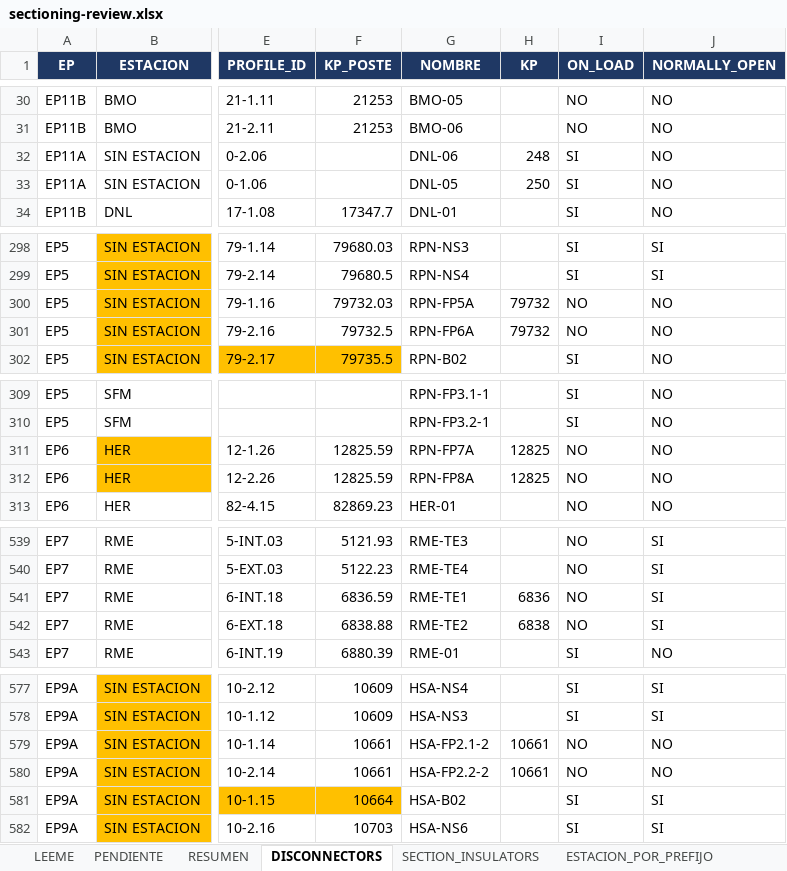
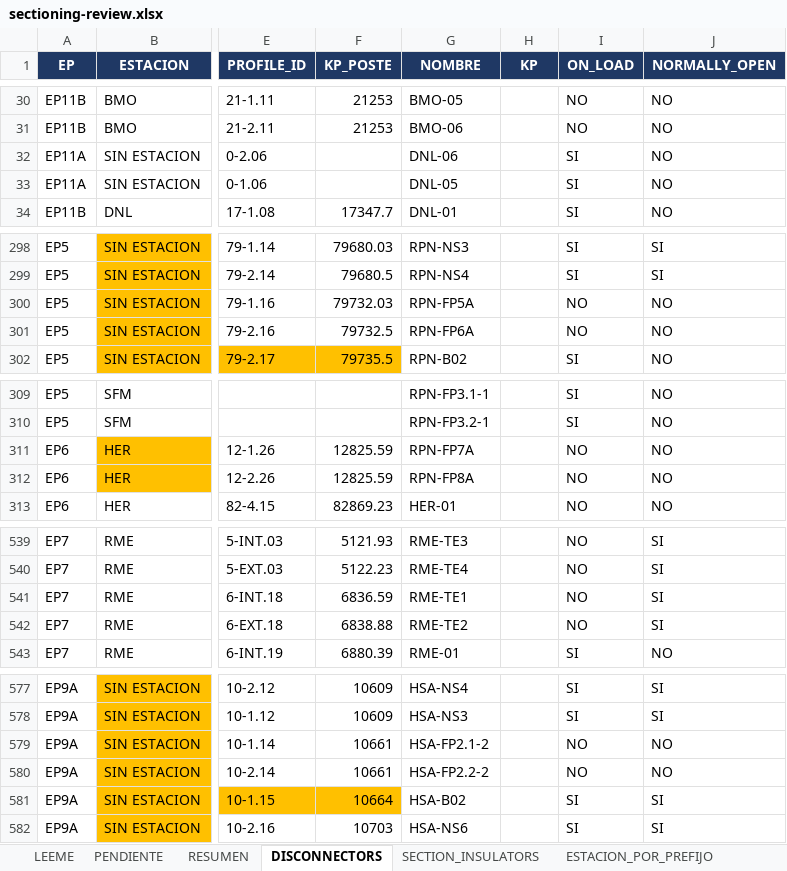
Before and after one commit to alexwarrior1991/mto-configuration, an Excel workbook: data/sectioning-review.xlsx, sheet DISCONNECTORS, drawn as a sheet; only a part is shown, gaps mark what is left out; values as stored, in another font and other column widths than the file's, no borders; the diff covers the shown part only; the diff names each change by its address in the sheet, - before the commit and + after, or states it on an @@ line.

```diff
--- a/data/sectioning-review.xlsx (sheet DISCONNECTORS)
+++ b/data/sectioning-review.xlsx (sheet DISCONNECTORS)
-H32 (KP): 248
+H32 (KP): (empty)
-H33 (KP): 250
+H33 (KP): (empty)
-H300:H301 (KP): 79732
+H300:H301 (KP): (empty)
-H311:H312 (KP): 12825
+H311:H312 (KP): (empty)
-H541 (KP): 6836
+H541 (KP): (empty)
-H542 (KP): 6838
+H542 (KP): (empty)
-H579:H580 (KP): 10661
+H579:H580 (KP): (empty)
```
Also changed, not shown: 25 edited cells elsewhere in this sheet, 3 other files.
